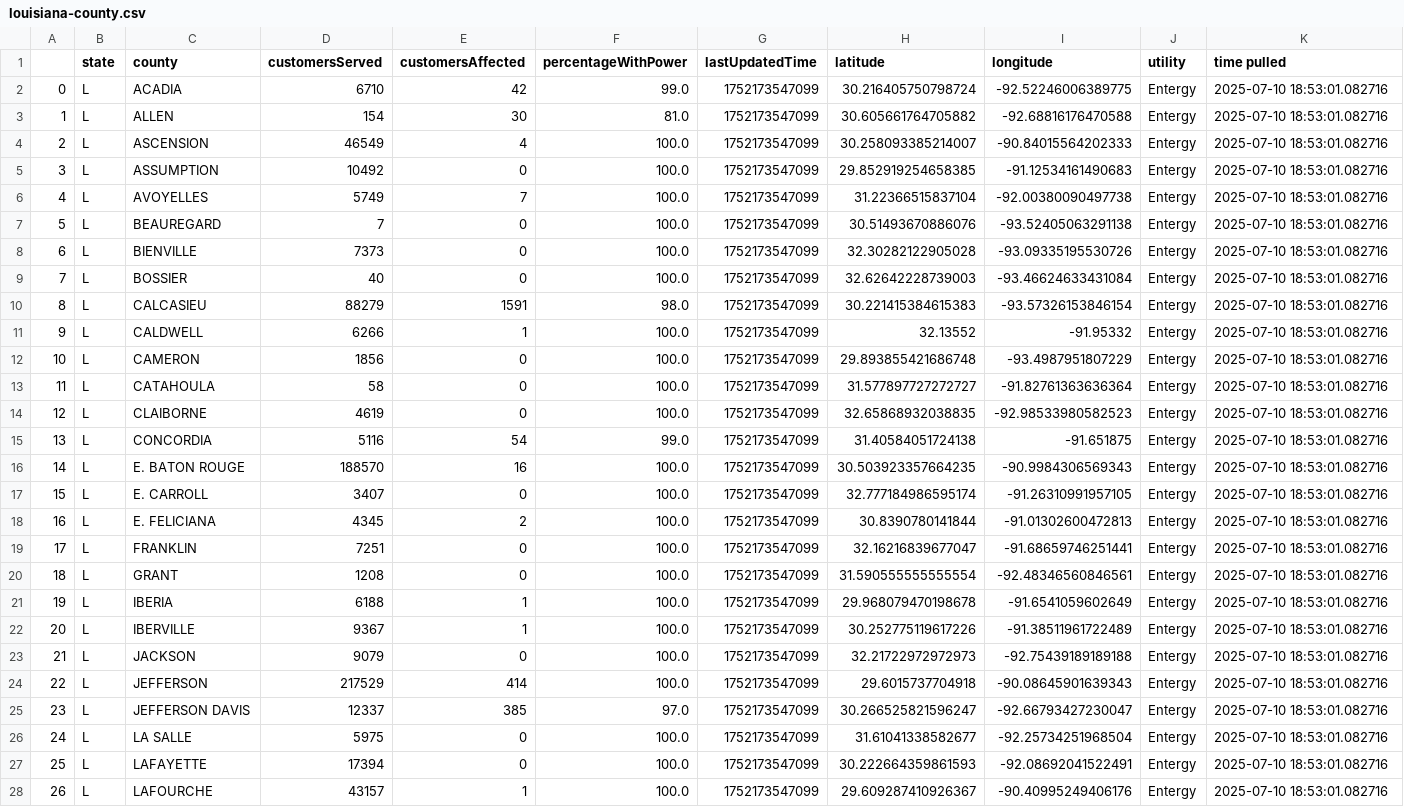
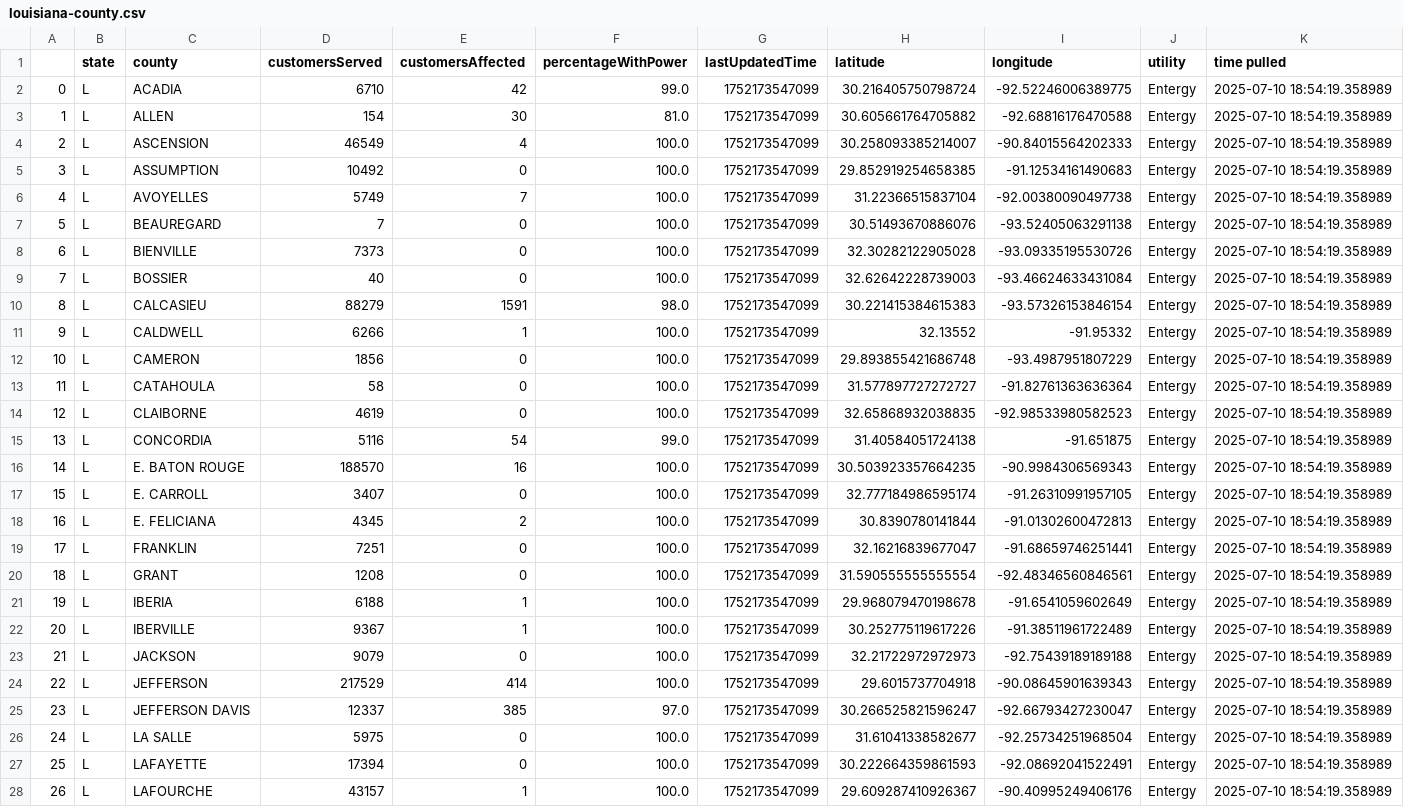
Before and after one commit to sophiaanderson14/entergy-github, a CSV file: louisiana-county.csv, drawn as a sheet; only a part is shown; the diff covers the shown part only; the diff names each change by its address in the sheet, - before the commit and + after, or states it on an @@ line.

```diff
--- a/louisiana-county.csv
+++ b/louisiana-county.csv
-K2:K28 (time pulled): 2025-07-10 18:53:01.082716
+K2:K28 (time pulled): 2025-07-10 18:54:19.358989
```
Also changed, not shown: 33 edited cells elsewhere in this file, louisiana-zip.csv, mississippi-county.csv, 1 other file.
